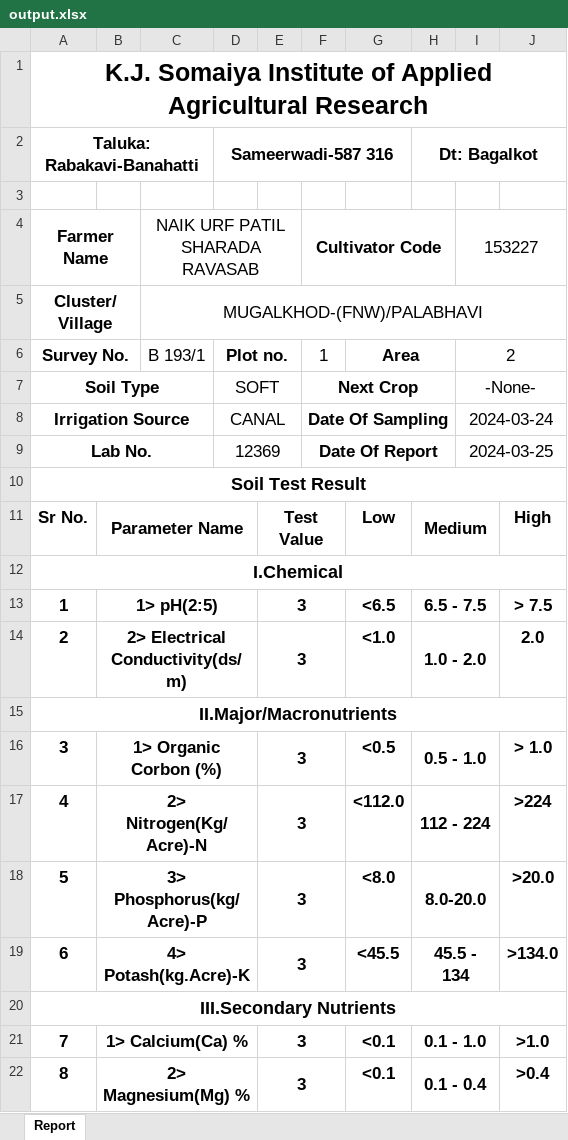
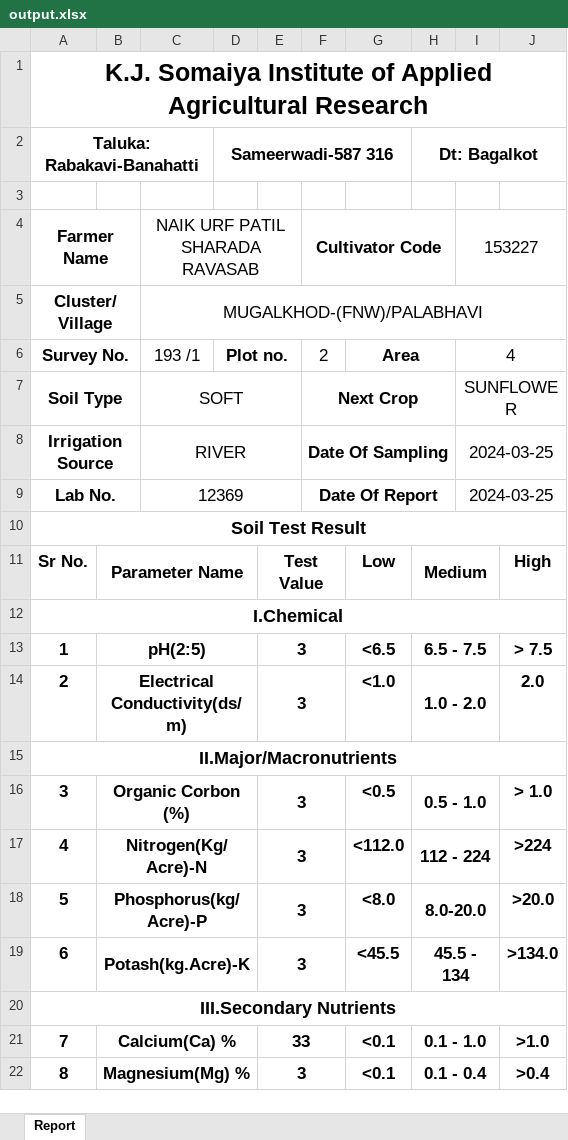
Before and after one commit to Horizon2707/KIAAR_Minor_Project, an Excel workbook: Node/output.xlsx, sheet Report, drawn as a sheet; only a part is shown; values as stored, in another font and other column widths than the file's, no borders; removed rows and columns are numbered as before the commit, all else as after; the diff covers the shown part only; the diff names each change by its address in the sheet, - before the commit and + after, or states it on an @@ line.

Commit message:
report progress

```diff
--- a/Node/output.xlsx (sheet Report)
+++ b/Node/output.xlsx (sheet Report)
-C6 (NAIK URF PATIL SHARADA RAVASAB): B 193/1
+C6 (NAIK URF PATIL SHARADA RAVASAB): 193 /1
-F6 (Cultivator Code): 1
+F6 (Cultivator Code): 2
-I6 (153227): 2
+I6 (153227): 4
-A7:C7 merged
+A7:B7 merged
-C7 (NAIK URF PATIL SHARADA RAVASAB): (empty)
+C7 (NAIK URF PATIL SHARADA RAVASAB): SOFT
+C7:E7 merged
-D7: SOFT
+D7: (empty)
-D7:E7 merged
-I7 (153227): -None-
+I7 (153227): SUNFLOWER
-A8:C8 merged
+A8:B8 merged
-C8 (NAIK URF PATIL SHARADA RAVASAB): (empty)
+C8 (NAIK URF PATIL SHARADA RAVASAB): RIVER
+C8:E8 merged
-D8: CANAL
+D8: (empty)
-D8:E8 merged
-I8 (153227): 2024-03-24
+I8 (153227): 2024-03-25
-A9:C9 merged
+A9:B9 merged
-C9 (NAIK URF PATIL SHARADA RAVASAB): (empty)
+C9 (NAIK URF PATIL SHARADA RAVASAB): 12369
+C9:E9 merged
-D9: 12369
+D9: (empty)
-D9:E9 merged
-B13: 1> pH(2:5)
+B13: pH(2:5)
-B14: 2> Electrical Conductivity(ds/m)
+B14: Electrical Conductivity(ds/m)
-B16: 1> Organic Corbon (%)
+B16: Organic Corbon (%)
-B17: 2> Nitrogen(Kg/Acre)-N
+B17: Nitrogen(Kg/Acre)-N
-B18: 3> Phosphorus(kg/Acre)-P
+B18: Phosphorus(kg/Acre)-P
-B19: 4> Potash(kg.Acre)-K
+B19: Potash(kg.Acre)-K
-B21: 1> Calcium(Ca) %
+B21: Calcium(Ca) %
-E21: 3
+E21: 33
-B22: 2> Magnesium(Mg) %
+B22: Magnesium(Mg) %
```
Also changed, not shown: 14 added rows and 7 edited cells elsewhere in this sheet, 6 other files.
